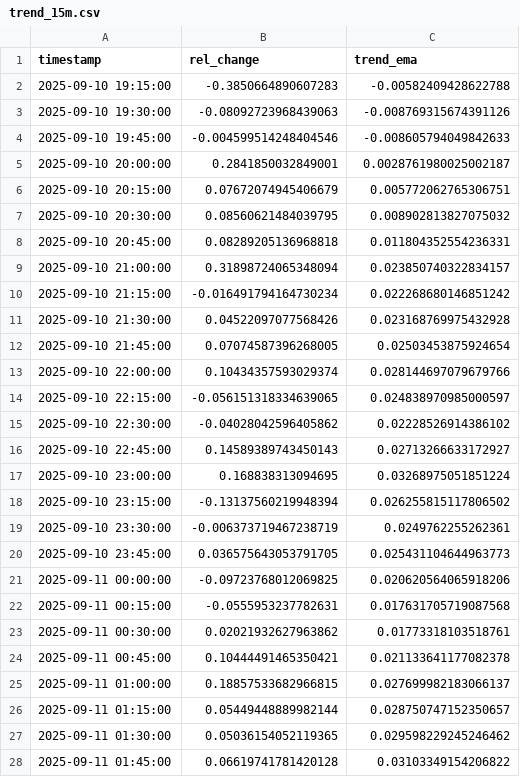
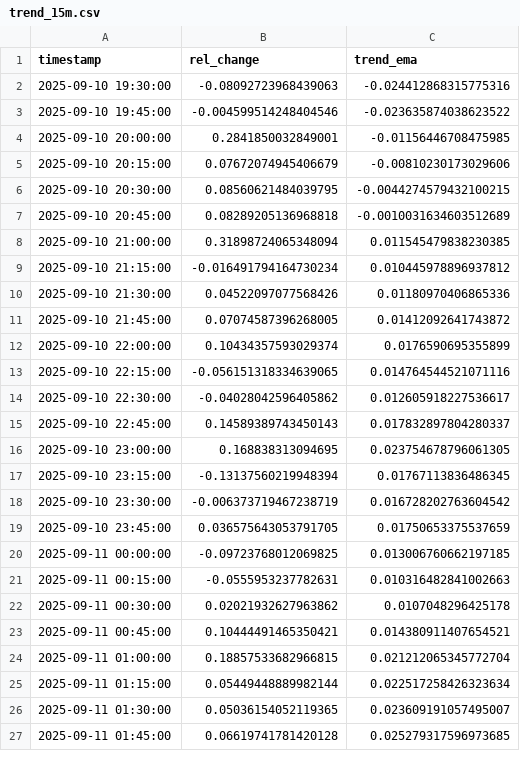
Before and after one commit to D3nnizz/Trend, a CSV file: data/trend_15m.csv, drawn as a sheet; only a part is shown; the diff covers the shown part only.

Commit message:
Update trend CSVs

```diff
--- a/data/trend_15m.csv
+++ b/data/trend_15m.csv
@@ -1,28 +1,27 @@
 timestamp,rel_change,trend_ema
-2025-09-10 19:15:00,-0.3850664890607283,-0.00582409428622788
-2025-09-10 19:30:00,-0.08092723968439063,-0.008769315674391126
-2025-09-10 19:45:00,-0.004599514248404546,-0.008605794049842633
-2025-09-10 20:00:00,0.2841850032849001,0.0028761980025002187
-2025-09-10 20:15:00,0.07672074945406679,0.005772062765306751
-2025-09-10 20:30:00,0.08560621484039795,0.008902813827075032
-2025-09-10 20:45:00,0.08289205136968818,0.011804352554236331
-2025-09-10 21:00:00,0.31898724065348094,0.023850740322834157
-2025-09-10 21:15:00,-0.016491794164730234,0.022268680146851242
-2025-09-10 21:30:00,0.04522097077568426,0.023168769975432928
-2025-09-10 21:45:00,0.07074587396268005,0.02503453875924654
-2025-09-10 22:00:00,0.10434357593029374,0.028144697079679766
-2025-09-10 22:15:00,-0.056151318334639065,0.024838970985000597
-2025-09-10 22:30:00,-0.04028042596405862,0.02228526914386102
-2025-09-10 22:45:00,0.14589389743450143,0.02713266633172927
-2025-09-10 23:00:00,0.168838313094695,0.03268975051851224
-2025-09-10 23:15:00,-0.13137560219948394,0.026255815117806502
-2025-09-10 23:30:00,-0.006373719467238719,0.0249762255262361
-2025-09-10 23:45:00,0.036575643053791705,0.025431104644963773
-2025-09-11 00:00:00,-0.09723768012069825,0.020620564065918206
-2025-09-11 00:15:00,-0.0555953237782631,0.017631705719087568
-2025-09-11 00:30:00,0.02021932627963862,0.01773318103518761
-2025-09-11 00:45:00,0.10444491465350421,0.021133641177082378
-2025-09-11 01:00:00,0.18857533682966815,0.027699982183066137
-2025-09-11 01:15:00,0.05449448889982144,0.028750747152350657
-2025-09-11 01:30:00,0.05036154052119365,0.029598229245246462
-2025-09-11 01:45:00,0.06619741781420128,0.03103349154206822
+2025-09-10 19:30:00,-0.08092723968439063,-0.024412868315775316
+2025-09-10 19:45:00,-0.004599514248404546,-0.023635874038623522
+2025-09-10 20:00:00,0.2841850032849001,-0.01156446708475985
+2025-09-10 20:15:00,0.07672074945406679,-0.00810230173029606
+2025-09-10 20:30:00,0.08560621484039795,-0.0044274579432100215
+2025-09-10 20:45:00,0.08289205136968818,-0.0010031634603512689
+2025-09-10 21:00:00,0.31898724065348094,0.011545479838230385
+2025-09-10 21:15:00,-0.016491794164730234,0.010445978896937812
+2025-09-10 21:30:00,0.04522097077568426,0.01180970406865336
+2025-09-10 21:45:00,0.07074587396268005,0.01412092641743872
+2025-09-10 22:00:00,0.10434357593029374,0.0176590695355899
+2025-09-10 22:15:00,-0.056151318334639065,0.014764544521071116
+2025-09-10 22:30:00,-0.04028042596405862,0.012605918227536617
+2025-09-10 22:45:00,0.14589389743450143,0.017832897804280337
+2025-09-10 23:00:00,0.168838313094695,0.023754678796061305
+2025-09-10 23:15:00,-0.13137560219948394,0.01767113836486345
+2025-09-10 23:30:00,-0.006373719467238719,0.016728202763604542
+2025-09-10 23:45:00,0.036575643053791705,0.01750653375537659
+2025-09-11 00:00:00,-0.09723768012069825,0.013006760662197185
+2025-09-11 00:15:00,-0.0555953237782631,0.010316482841002663
+2025-09-11 00:30:00,0.02021932627963862,0.0107048296425178
+2025-09-11 00:45:00,0.10444491465350421,0.014380911407654521
+2025-09-11 01:00:00,0.18857533682966815,0.021212065345772704
+2025-09-11 01:15:00,0.05449448889982144,0.022517258426323634
+2025-09-11 01:30:00,0.05036154052119365,0.023609191057495007
+2025-09-11 01:45:00,0.06619741781420128,0.025279317596973685
```
Also changed, not shown: 1 added row and 73 edited cells elsewhere in this file.
